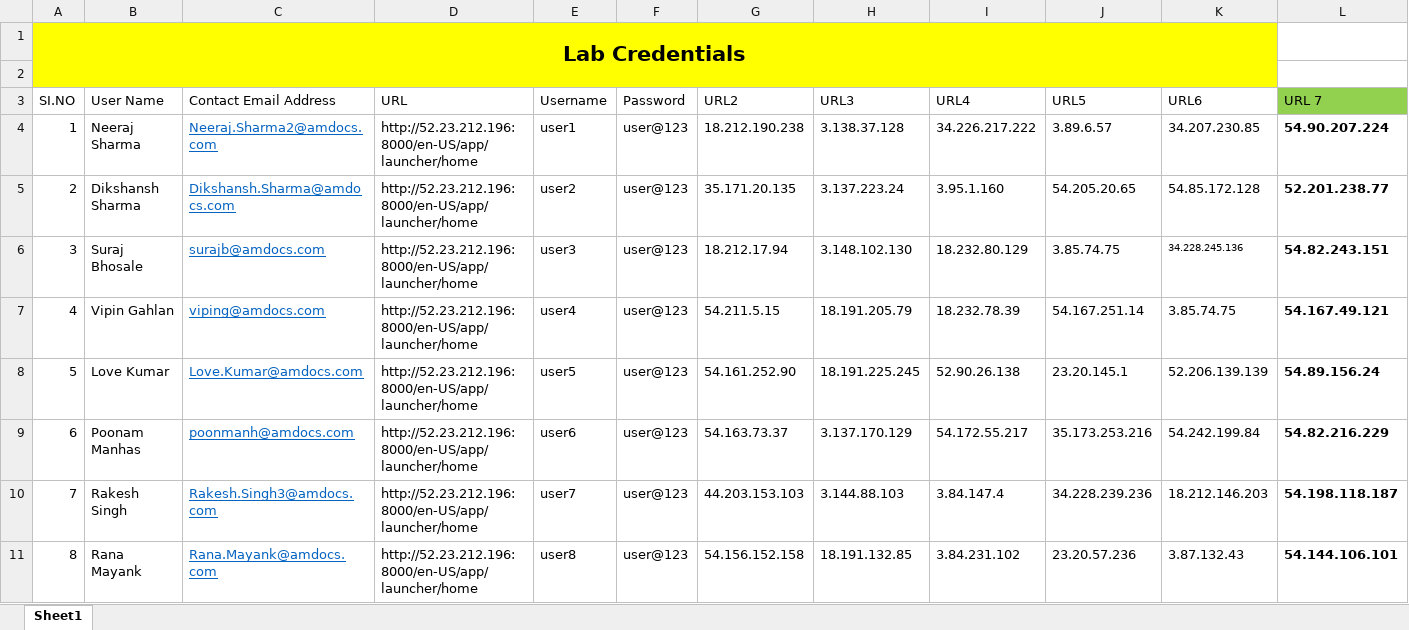
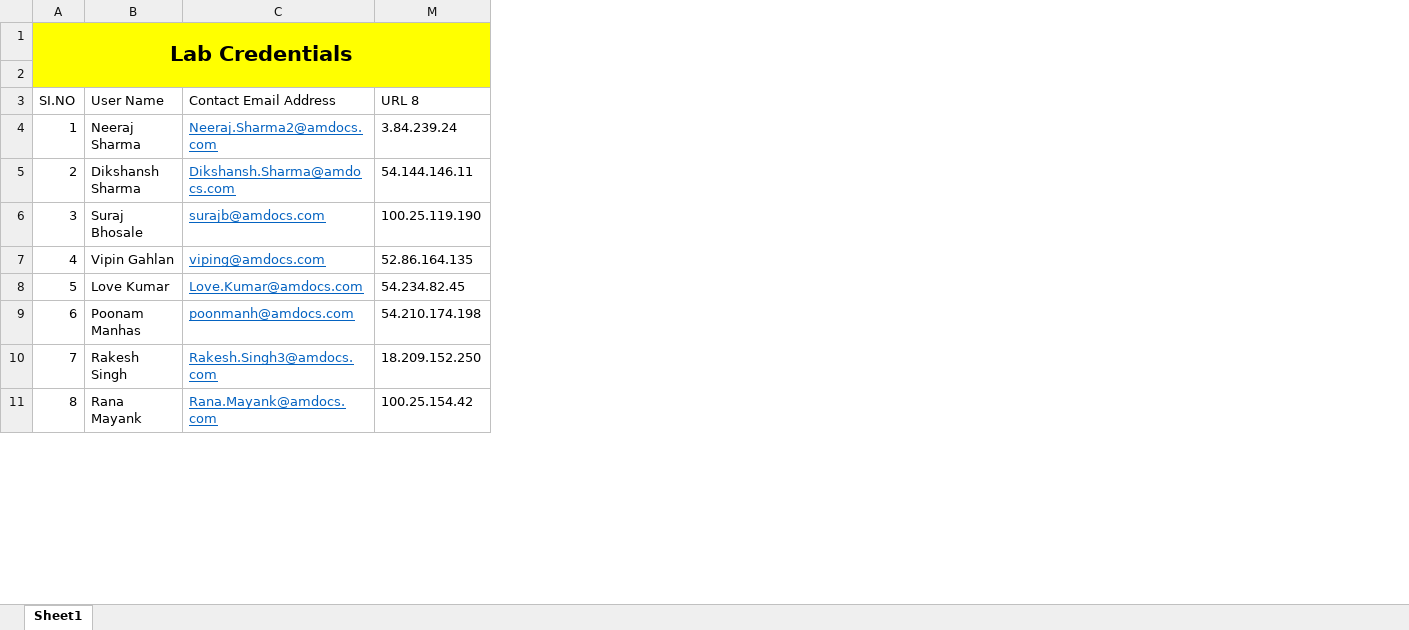
Before and after one commit to vivek9325/Amdocs_SPLK, an Excel workbook: AMDOCS_SPLK_LAB_ACCESS.xlsx, sheet Sheet1, drawn as a sheet; only a part is shown; values as stored, in another font and other column widths than the file's, no borders; removed rows and columns are numbered as before the commit, all else as after; the diff names each change by its address in the sheet, - before the commit and + after, or states it on an @@ line.

Commit message:
Add files via upload

```diff
--- a/AMDOCS_SPLK_LAB_ACCESS.xlsx (sheet Sheet1)
+++ b/AMDOCS_SPLK_LAB_ACCESS.xlsx (sheet Sheet1)
@@ column D (URL) hidden, rows 4-11: all http://52.23.212.196:8000/en-US/app/launcher/home @@
@@ column E (Username) hidden, rows 4-11: user1 | user2 | user3 | user4 | user5 | user6 | user7 | user8 @@
@@ column F (Password) hidden, rows 4-11: all user@123 @@
@@ column G (URL2) hidden, rows 4-11: 18.212.190.238 | 35.171.20.135 | 18.212.17.94 | 54.211.5.15 | 54.161.252.90 | 54.163.73.37 | 44.203.153.103 | 54.156.152.158 @@
@@ column H (URL3) hidden, rows 4-11: 3.138.37.128 | 3.137.223.24 | 3.148.102.130 | 18.191.205.79 | 18.191.225.245 | 3.137.170.129 | 3.144.88.103 | 18.191.132.85 @@
@@ column I (URL4) hidden, rows 4-11: 34.226.217.222 | 3.95.1.160 | 18.232.80.129 | 18.232.78.39 | 52.90.26.138 | 54.172.55.217 | 3.84.147.4 | 3.84.231.102 @@
@@ column J (URL5) hidden, rows 4-11: 3.89.6.57 | 54.205.20.65 | 3.85.74.75 | 54.167.251.14 | 23.20.145.1 | 35.173.253.216 | 34.228.239.236 | 23.20.57.236 @@
@@ column K (URL6) hidden, rows 4-11: 34.207.230.85 | 54.85.172.128 | 34.228.245.136 | 3.85.74.75 | 52.206.139.139 | 54.242.199.84 | 18.212.146.203 | 3.87.132.43 @@
@@ column L (URL 7) hidden, rows 4-11: 54.90.207.224 | 52.201.238.77 | 54.82.243.151 | 54.167.49.121 | 54.89.156.24 | 54.82.216.229 | 54.198.118.187 | 54.144.106.101 @@
+column M (URL 8), rows 4-11: 3.84.239.24 | 54.144.146.11 | 100.25.119.190 | 52.86.164.135 | 54.234.82.45 | 54.210.174.198 | 18.209.152.250 | 100.25.154.42
```
